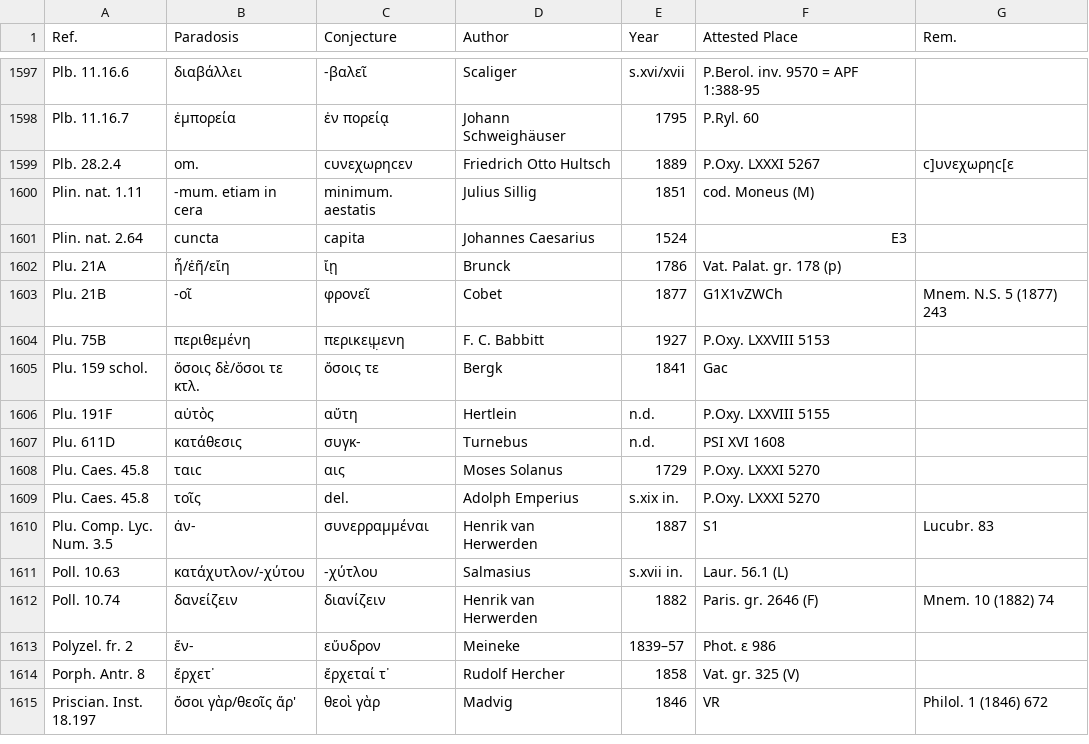
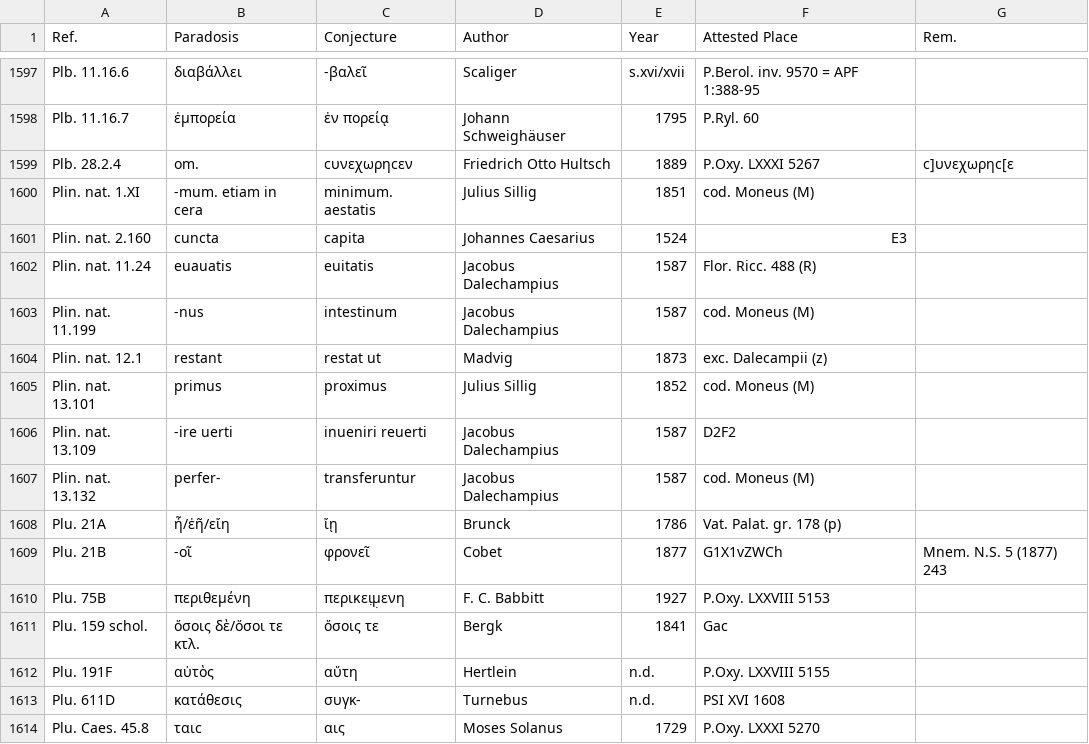
Before and after one commit to tkb-github/attested-conjectures, a CSV file: attested-conjectures.csv, drawn as a sheet; only a part is shown, gaps mark what is left out; the shorter side is filled out with more unchanged rows.

Commit message:
Update attested-conjectures.csv

```diff
--- a/attested-conjectures.csv
+++ b/attested-conjectures.csv
@@ -1599,4 +1599,10 @@ Plb. 11.16.7,ἐμπορεία,ἐν πορείᾳ,Johann Schweighäuser,1795,P.
 Plb. 28.2.4,om.,ϲυνεχωρηϲεν,Friedrich Otto Hultsch,1889,P.Oxy. LXXXI 5267,ϲ]υνεχωρηϲ[ε
-Plin. nat. 1.11,-mum. etiam in cera,minimum. aestatis,Julius Sillig,1851,cod. Moneus (M),
-Plin. nat. 2.64,cuncta,capita,Johannes Caesarius,1524,E3,
+Plin. nat. 1.XI,-mum. etiam in cera,minimum. aestatis,Julius Sillig,1851,cod. Moneus (M),
+Plin. nat. 2.160,cuncta,capita,Johannes Caesarius,1524,E3,
+Plin. nat. 11.24,euauatis,euitatis,Jacobus Dalechampius,1587,Flor. Ricc. 488 (R),
+Plin. nat. 11.199,-nus,intestinum,Jacobus Dalechampius,1587,cod. Moneus (M),
+Plin. nat. 12.1,restant,restat ut,Madvig,1873,exc. Dalecampii (z),
+Plin. nat. 13.101,primus,proximus,Julius Sillig,1852,cod. Moneus (M),
+Plin. nat. 13.109,-ire uerti,inueniri reuerti,Jacobus Dalechampius,1587,D2F2,
+Plin. nat. 13.132,perfer-,transferuntur,Jacobus Dalechampius,1587,cod. Moneus (M),
 Plu. 21A,ἦ/ἐῆ/εἴη,ἴῃ,Brunck,1786,Vat. Palat. gr. 178 (p),
```
